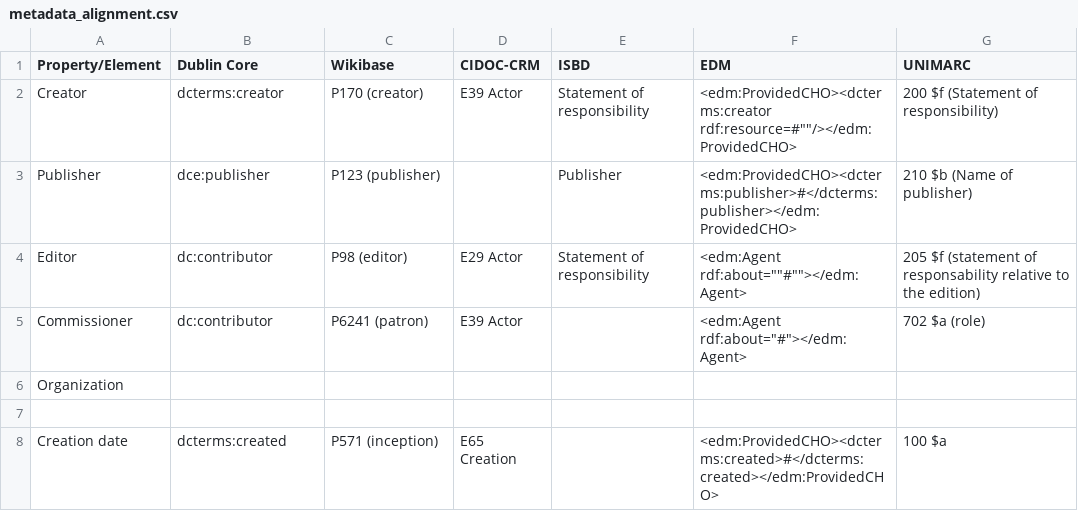
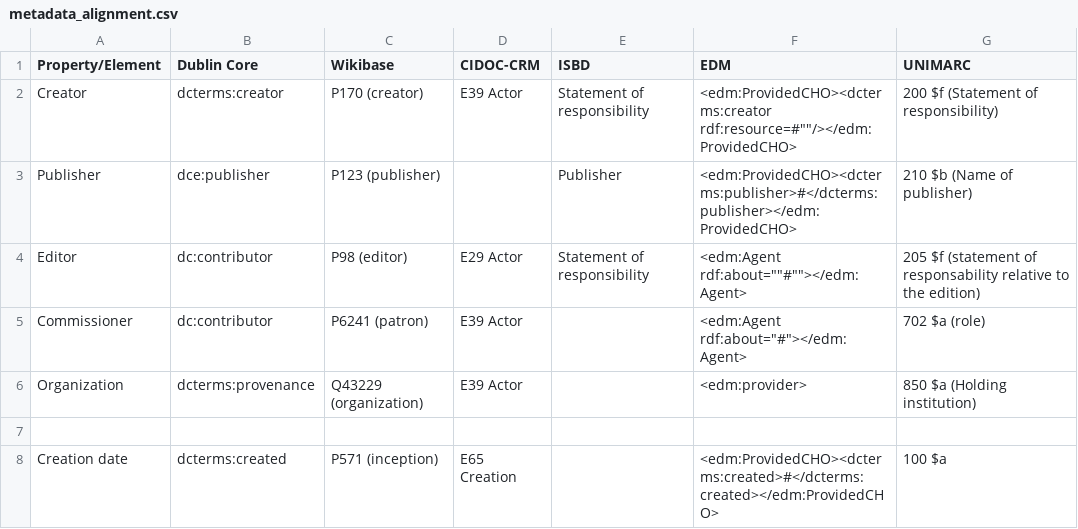
Before and after one commit to KOProjectGroup/LODgendary-creatures, a CSV file: KO/metadata_alignment.csv, drawn as a sheet; only a part is shown.

Commit message:
fixed zooming on maps,completed alignment

```diff
--- a/KO/metadata_alignment.csv
+++ b/KO/metadata_alignment.csv
@@ -5,3 +5,3 @@ Editor; dc:contributor; P98 (editor); E29 Actor; Statement of responsibility;<ed
 Commissioner;dc:contributor; P6241 (patron); E39 Actor;;<edm:Agent rdf:about="#"></edm:Agent>; 702 $a (role);
-Organization;;;;;;;
+Organization;dcterms:provenance;Q43229 (organization);E39 Actor;;<edm:provider>;850 $a (Holding institution)
 ;;;;;;;
```
Also changed, not shown: 2 other files.
